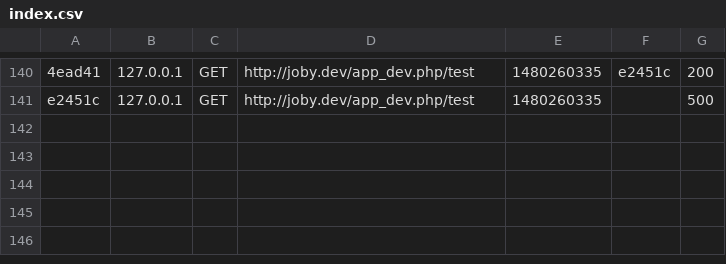
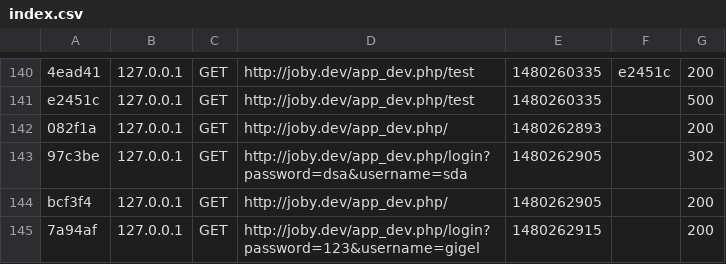
Before and after one commit to madalinaag/jobby, a CSV file: var/cache/dev/profiler/index.csv, drawn as a sheet; only a part is shown, gaps mark what is left out; the diff names each change by its address in the sheet, - before the commit and + after, or states it on an @@ line.

Commit message:
query 2nd point with calculate

```diff
--- a/var/cache/dev/profiler/index.csv
+++ b/var/cache/dev/profiler/index.csv
+row 142: 082f1a | 127.0.0.1 | GET | http://joby.dev/app_dev.php/ | 1480262893 |  | 200
+row 143: 97c3be | 127.0.0.1 | GET | http://joby.dev/app_dev.php/login?password=dsa&username=sda | 1480262905 |  | 302
+row 144: bcf3f4 | 127.0.0.1 | GET | http://joby.dev/app_dev.php/ | 1480262905 |  | 200
+row 145: 7a94af | 127.0.0.1 | GET | http://joby.dev/app_dev.php/login?password=123&username=gigel | 1480262915 |  | 200
```
